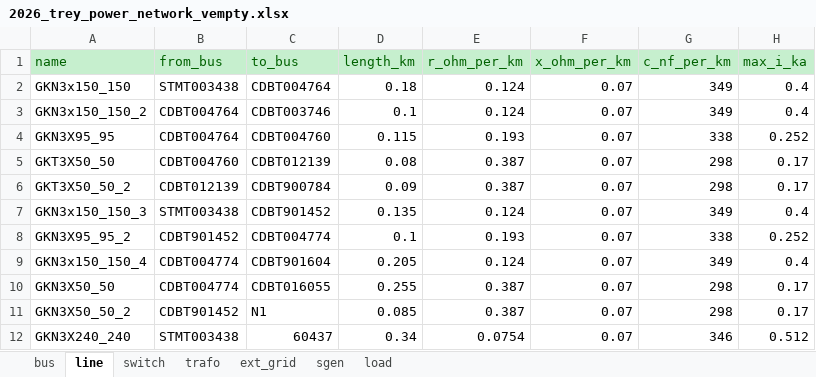
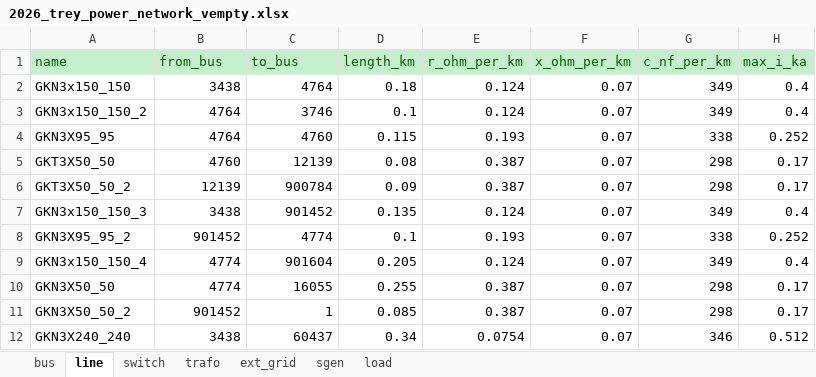
Before and after one commit to gabcondd/rhtlab_2026_GC_ED, an Excel workbook: RHT_Laboratory/mini-projet-trey/annexes/2026_trey_power_network_vempty.xlsx, sheet line, drawn as a sheet; only a part is shown; values as stored, in another font and other column widths than the file's, no borders; the diff names each change by its address in the sheet, - before the commit and + after, or states it on an @@ line.

```diff
--- a/RHT_Laboratory/mini-projet-trey/annexes/2026_trey_power_network_vempty.xlsx (sheet line)
+++ b/RHT_Laboratory/mini-projet-trey/annexes/2026_trey_power_network_vempty.xlsx (sheet line)
-B2 (from_bus): STMT003438
+B2 (from_bus): 3438
-C2 (to_bus): CDBT004764
+C2 (to_bus): 4764
-B3:B4 (from_bus): CDBT004764
+B3:B4 (from_bus): 4764
-C3 (to_bus): CDBT003746
+C3 (to_bus): 3746
-C4 (to_bus): CDBT004760
+C4 (to_bus): 4760
-B5 (from_bus): CDBT004760
+B5 (from_bus): 4760
-C5 (to_bus): CDBT012139
+C5 (to_bus): 12139
-B6 (from_bus): CDBT012139
+B6 (from_bus): 12139
-C6 (to_bus): CDBT900784
+C6 (to_bus): 900784
-B7 (from_bus): STMT003438
+B7 (from_bus): 3438
-C7 (to_bus): CDBT901452
+C7 (to_bus): 901452
-B8 (from_bus): CDBT901452
+B8 (from_bus): 901452
-C8 (to_bus): CDBT004774
+C8 (to_bus): 4774
-B9:B10 (from_bus): CDBT004774
+B9:B10 (from_bus): 4774
-C9 (to_bus): CDBT901604
+C9 (to_bus): 901604
-C10 (to_bus): CDBT016055
+C10 (to_bus): 16055
-B11 (from_bus): CDBT901452
+B11 (from_bus): 901452
-C11 (to_bus): N1
+C11 (to_bus): 1
-B12 (from_bus): STMT003438
+B12 (from_bus): 3438
```
Also changed, not shown: 1 other file.
